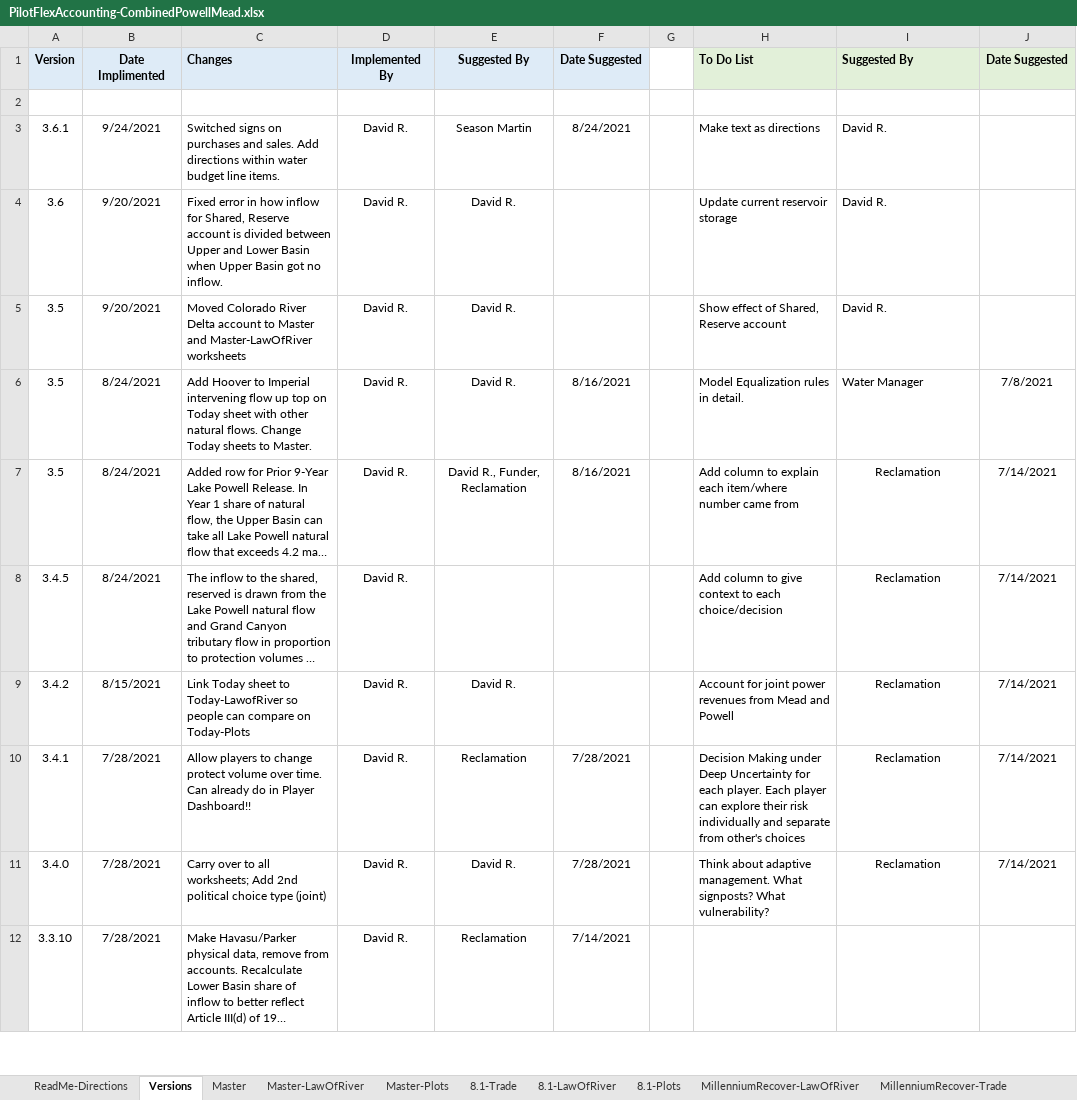
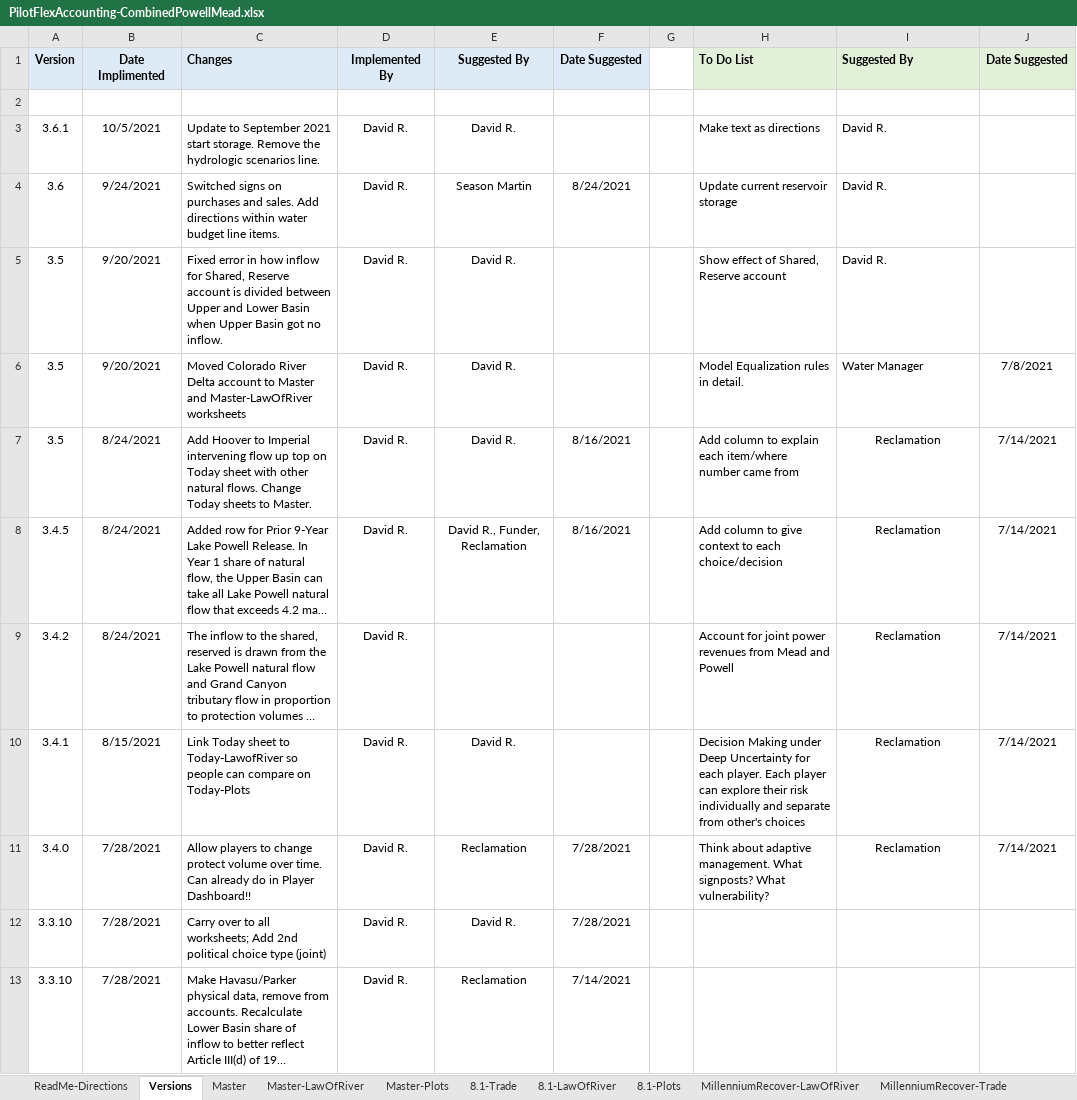
Before and after one commit to dzeke/ColoradoRiverCoding, an Excel workbook: ModelMusings/PilotFlexAccounting-CombinedPowellMead.xlsx, sheet Versions, drawn as a sheet; only a part is shown; long unchanged cells end in …; values as stored, in another font and other column widths than the file's, no borders; addresses are those after the commit; the diff covers the shown part only; the diff names each change by its address in the sheet, - before the commit and + after, or states it on an @@ line.

Commit message:
Remove hydrologic scenarios line. Add 9-year plot Powell 10-year

```diff
--- a/ModelMusings/PilotFlexAccounting-CombinedPowellMead.xlsx (sheet Versions)
+++ b/ModelMusings/PilotFlexAccounting-CombinedPowellMead.xlsx (sheet Versions)
+row 3: 3.6.1 | 10/5/2021 | Update to September 2021 start storage. Remove the hydrologic scenarios line. | David R. | David R. |  |  | Make text as directions | David R.
-A4: 3.6.1
+A4: 3.6
-H4: Make text as directions
+H4: Update current reservoir storage
-A5: 3.6
+A5: 3.5
-H5: Update current reservoir storage
+H5: Show effect of Shared, Reserve account
-H6: Show effect of Shared, Reserve account
+H6: Model Equalization rules in detail.
-I6: David R.
+I6: Water Manager
-J6: (empty)
+J6: 7/8/2021
-H7: Model Equalization rules in detail.
+H7: Add column to explain each item/where number came from
-I7: Water Manager
+I7: Reclamation
-I7 alignment: left
+I7 alignment: center
-J7: 7/8/2021
+J7: 7/14/2021
-A8: 3.5
+A8: 3.4.5
-H8: …column to explain each item/where number came from
+H8: …column to give context to each choice/decision
-A9: 3.4.5
+A9: 3.4.2
-H9: Add column to give context to each choice/decision
+H9: Account for joint power revenues from Mead and Powell
-A10: 3.4.2
+A10: 3.4.1
-H10: Account for joint power revenues from Mead and Powell
+H10: Decision Making under Deep Uncertainty for each player. Each player can explore their risk individually and separate from other's choices
-A11: 3.4.1
+A11: 3.4.0
-H11: Decision Making under Deep Uncertainty for each player. Each player can explore their risk individually and separate from other's choices
+H11: Think about adaptive management. What signposts? What vulnerability?
-A12: 3.4.0
+A12: 3.3.10
-H12: Think about adaptive management. What signposts? What vulnerability?
+H12: (empty)
-I12: Reclamation
+I12: (empty)
-J12: 7/14/2021
+J12: (empty)
```
Also changed, not shown: 17 edited cells elsewhere in this sheet, sheet Master, sheet Master-LawOfRiver, sheet ReadMe-Directions, other sheet tabs, formulas that keep their value, charts or pictures, Powell10year/Curtailment.xlsx, 13 other files.
